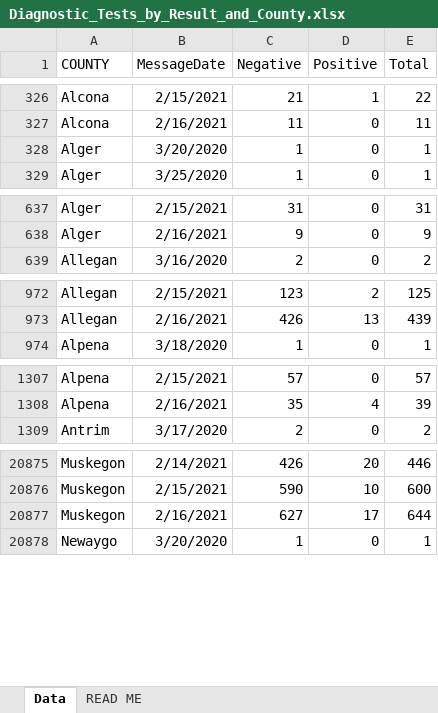
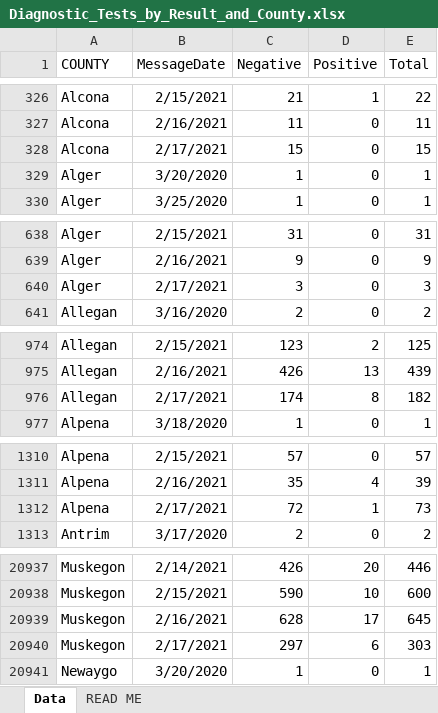
Before and after one commit to damaneice/covid-19, an Excel workbook: src/data/Diagnostic_Tests_by_Result_and_County.xlsx, sheet Data, drawn as a sheet; only a part is shown, gaps mark what is left out; values as stored, in another font and other column widths than the file's, no borders; addresses are those after the commit; the diff covers the shown part only; the diff names each change by its address in the sheet, - before the commit and + after, or states it on an @@ line.

Commit message:
Update Covid case data 202102190432

```diff
--- a/src/data/Diagnostic_Tests_by_Result_and_County.xlsx (sheet Data)
+++ b/src/data/Diagnostic_Tests_by_Result_and_County.xlsx (sheet Data)
+row 328: Alcona | 2/17/2021 | 15 | 0 | 15
+row 640: Alger | 2/17/2021 | 3 | 0 | 3
+row 976: Allegan | 2/17/2021 | 174 | 8 | 182
+row 1312: Alpena | 2/17/2021 | 72 | 1 | 73
-C20939 (Negative): 627
+C20939 (Negative): 628
-E20939 (Total): 644
+E20939 (Total): 645
+row 20940: Muskegon | 2/17/2021 | 297 | 6 | 303
```
Also changed, not shown: 81 added rows elsewhere in this sheet.
